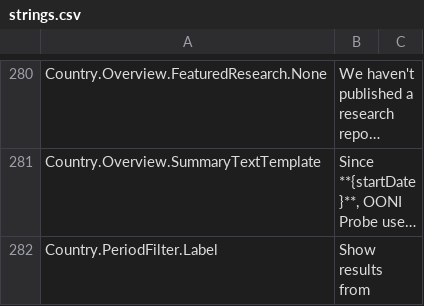
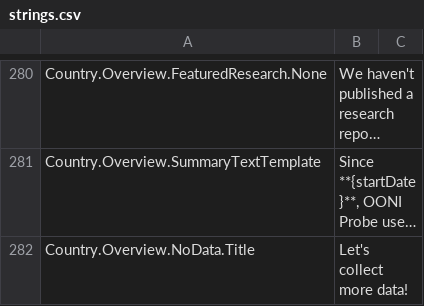
Before and after one commit to ooni/translations, a CSV file: explorer/en/strings.csv, drawn as a sheet; only a part is shown, gaps mark what is left out; the shorter side is filled out with more unchanged rows; long unchanged cells end in …; the diff covers the shown part only; the diff names each change by its address in the sheet, - before the commit and + after, or states it on an @@ line.

Commit message:
Explorer strings for countries with no data

```diff
--- a/explorer/en/strings.csv
+++ b/explorer/en/strings.csv
+row 282: Country.Overview.NoData.Title | Let's collect more data!
```
Also changed, not shown: 3 added rows elsewhere in this file, 1 other file.
